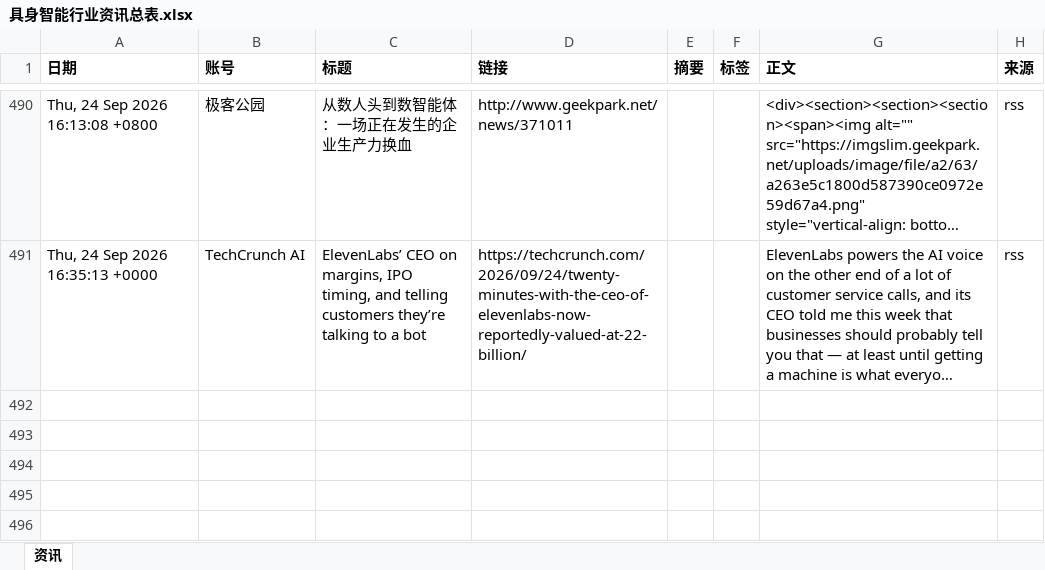
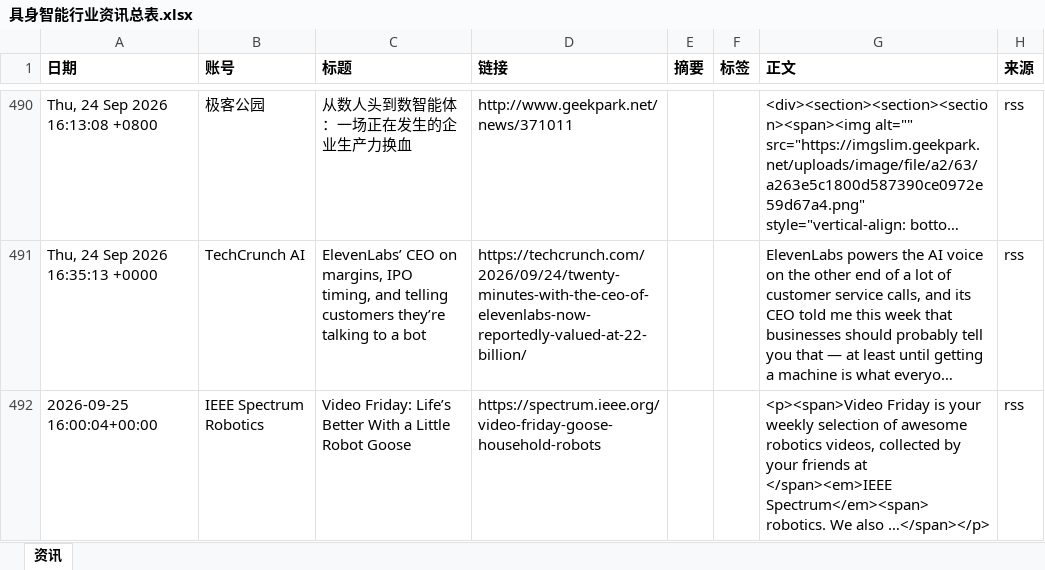
Before and after one commit to Yta402/colinfor-embodied-ai, an Excel workbook: data/具身智能行业资讯总表.xlsx, sheet 资讯, drawn as a sheet; only a part is shown, gaps mark what is left out; long unchanged cells end in …; values as stored, in another font and other column widths than the file's, no borders; the diff covers the shown part only; the diff names each change by its address in the sheet, - before the commit and + after, or states it on an @@ line.

```diff
--- a/data/具身智能行业资讯总表.xlsx (sheet 资讯)
+++ b/data/具身智能行业资讯总表.xlsx (sheet 资讯)
+row 492: 2026-09-25 16:00:04+00:00 | IEEE Spectrum Robotics | Video Friday: Life’s Better With a Little Robot Goose | https://spectrum.ieee.org/video-friday-goose-household-robots |  |  | <p><span>Video Friday is your weekly selection of awesome robotics videos, collected by your friends at </span><em>IEEE Spectrum</em><span> robotics. We also …</span></p> | rss
```
Also changed, not shown: 3 added rows elsewhere in this sheet, 4 other files.
